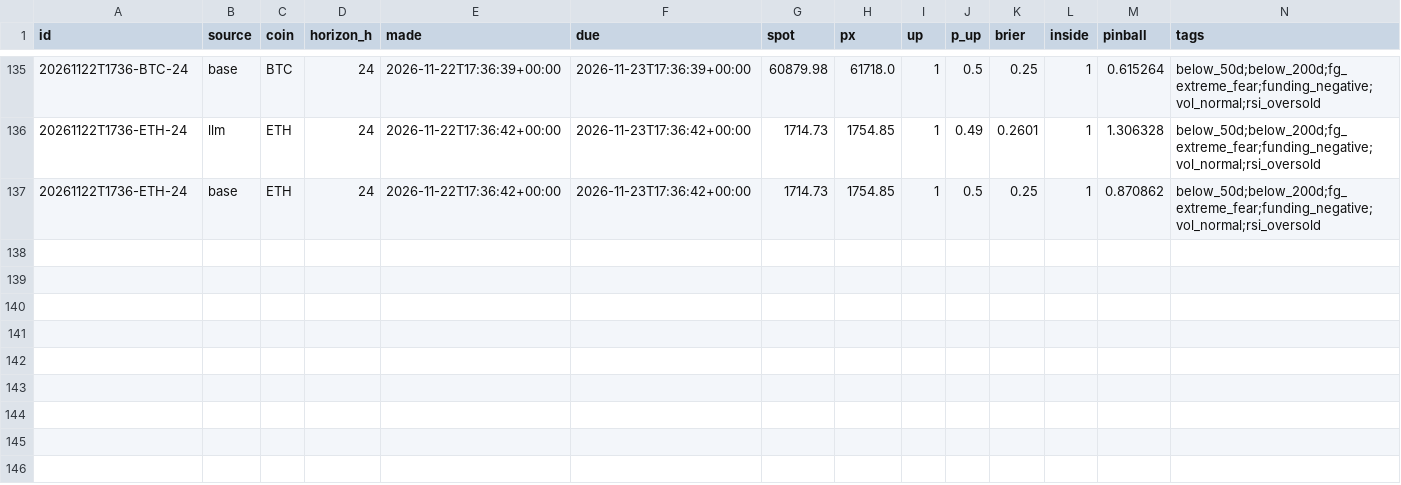
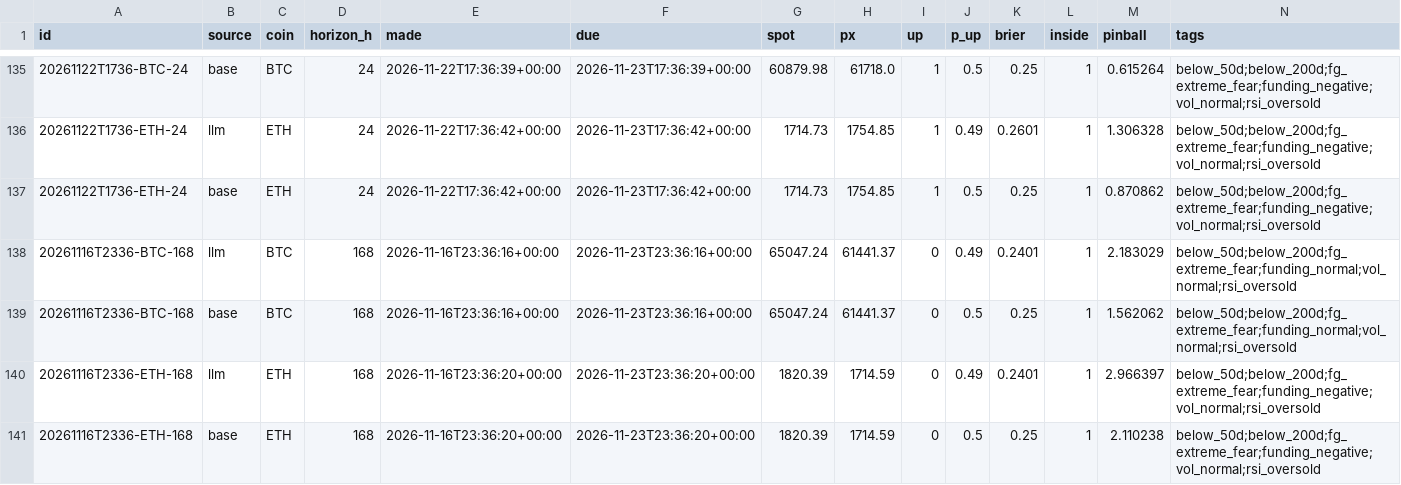
Before and after one commit to DharmikGohil/LLMTrading, a CSV file: paper/crypto/learn/scores.csv, drawn as a sheet; only a part is shown, gaps mark what is left out; the diff names each change by its address in the sheet, - before the commit and + after, or states it on an @@ line.

Commit message:
Crypto desk 2026-11-24T03:28Z [skip ci]

```diff
--- a/paper/crypto/learn/scores.csv
+++ b/paper/crypto/learn/scores.csv
+row 138: 20261116T2336-BTC-168 | llm | BTC | 168 | 2026-11-16T23:36:16+00:00 | 2026-11-23T23:36:16+00:00 | 65047.24 | 61441.37 | 0 | 0.49 | 0.2401 | 1 | 2.183029 | below_50d;below_200d;fg_extreme_fear;funding_normal;vol_normal;rsi_oversold
+row 139: 20261116T2336-BTC-168 | base | BTC | 168 | 2026-11-16T23:36:16+00:00 | 2026-11-23T23:36:16+00:00 | 65047.24 | 61441.37 | 0 | 0.5 | 0.25 | 1 | 1.562062 | below_50d;below_200d;fg_extreme_fear;funding_normal;vol_normal;rsi_oversold
+row 140: 20261116T2336-ETH-168 | llm | ETH | 168 | 2026-11-16T23:36:20+00:00 | 2026-11-23T23:36:20+00:00 | 1820.39 | 1714.59 | 0 | 0.49 | 0.2401 | 1 | 2.966397 | below_50d;below_200d;fg_extreme_fear;funding_negative;vol_normal;rsi_oversold
+row 141: 20261116T2336-ETH-168 | base | ETH | 168 | 2026-11-16T23:36:20+00:00 | 2026-11-23T23:36:20+00:00 | 1820.39 | 1714.59 | 0 | 0.5 | 0.25 | 1 | 2.110238 | below_50d;below_200d;fg_extreme_fear;funding_negative;vol_normal;rsi_oversold
```
Also changed, not shown: paper/crypto/equity.csv, 3 other files.
